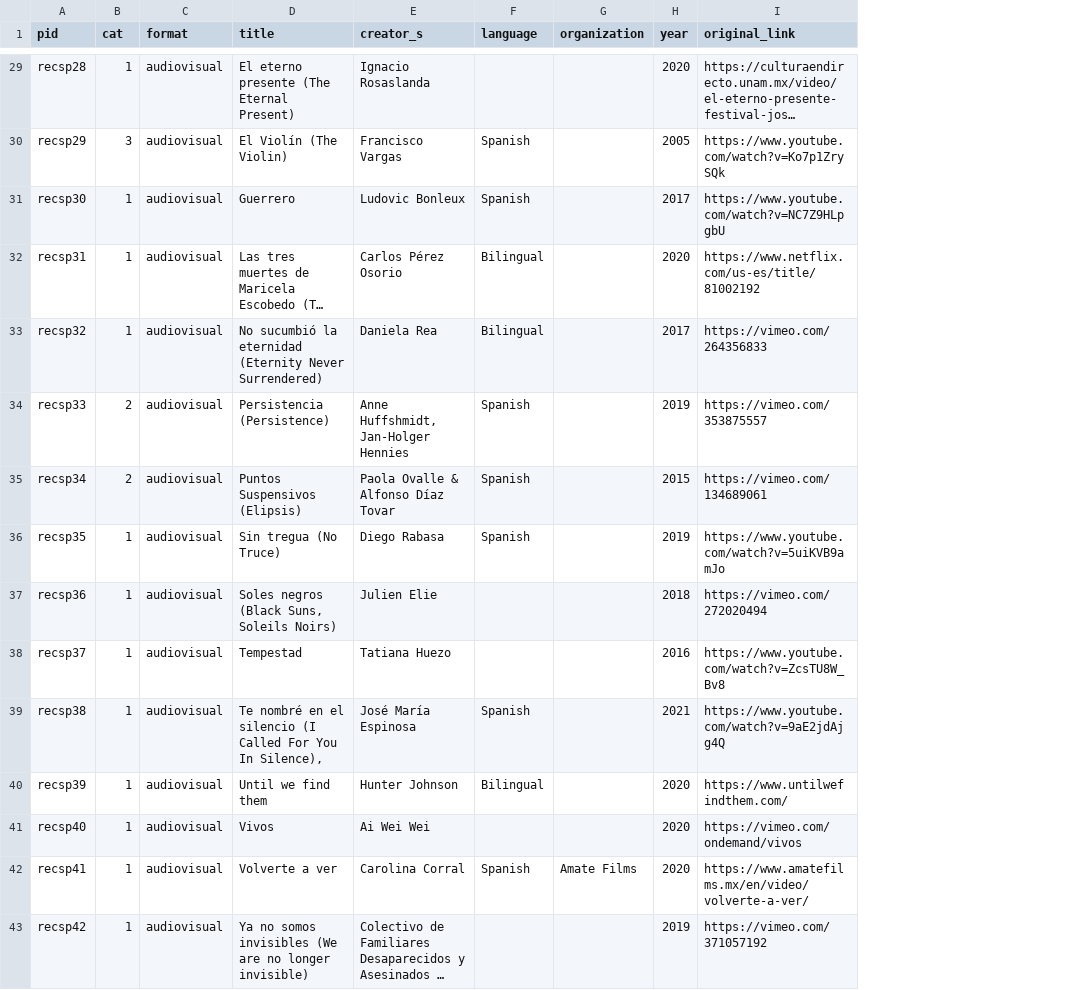
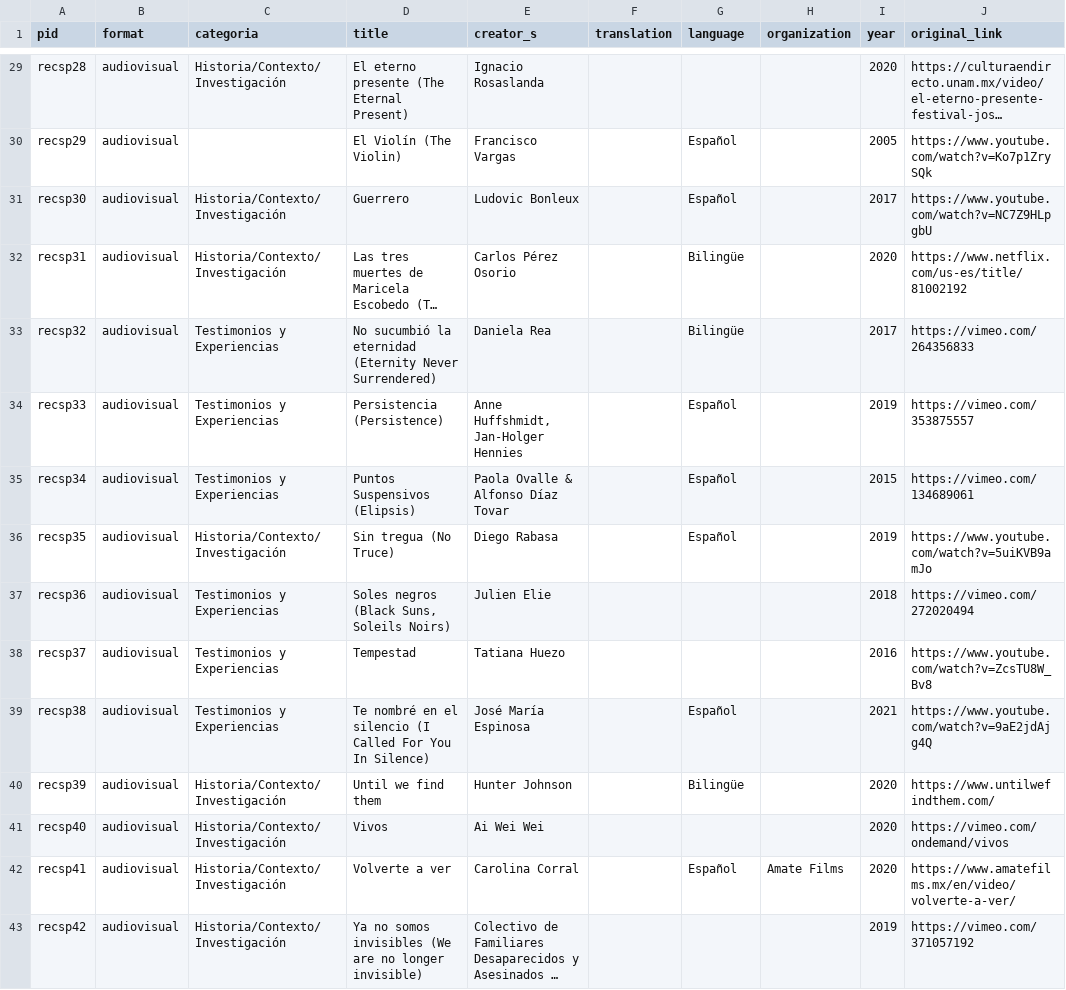
Before and after one commit to Buscadoras/buscadoras.github.io, a CSV file: _data/biblio_es.csv, drawn as a sheet; only a part is shown, gaps mark what is left out; long unchanged cells end in …; removed rows and columns are numbered as before the commit, all else as after; the diff covers the shown part only; the diff names each change by its address in the sheet, - before the commit and + after, or states it on an @@ line.

```diff
--- a/_data/biblio_es.csv
+++ b/_data/biblio_es.csv
-column B (cat), rows 29-43: 1 | 3 | 1 | 1 | 1 | 2 | 2 | 1 | 1 | 1 | 1 | 1 | 1 | 1 | 1
+column C (categoria), rows 29-43: Historia/Contexto/Investigación |  | Historia/Contexto/Investigación | Historia/Contexto/Investigación | Testimonios y Experiencias | Testimonios y Experiencias | Testimonios y Experiencias | Historia/Contexto/Investigación | Testimonios y Experiencias | Testimonios y Experiencias | Testimonios y Experiencias | Historia/Contexto/Investigación | Historia/Contexto/Investigación | Historia/Contexto/Investigación | Historia/Contexto/Investigación
+column F (translation), empty
-G30:G31 (language): Spanish
+G30:G31 (language): Español
-G32:G33 (language): Bilingual
+G32:G33 (language): Bilingüe
-G34:G36 (language): Spanish
+G34:G36 (language): Español
-D39 (title): …You In Silence),
+D39 (title): …You In Silence)
-G39 (language): Spanish
+G39 (language): Español
-G40 (language): Bilingual
+G40 (language): Bilingüe
-G42 (language): Spanish
+G42 (language): Español
```
Also changed, not shown: 70 edited cells elsewhere in this file, _data/biblio_en.csv, _data/directory.csv, 8 other files.
